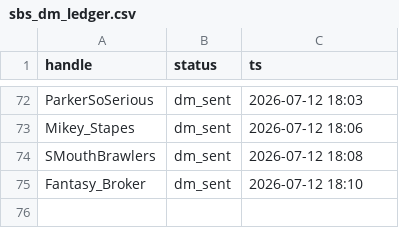
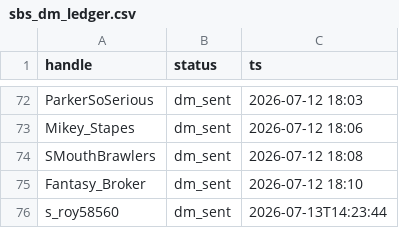
Before and after one commit to Spoiled-Banana-Society/sbs-claude-shared-workspace, a CSV file: x_outreach/sbs_dm_ledger.csv, drawn as a sheet; only a part is shown, gaps mark what is left out.

```diff
--- a/x_outreach/sbs_dm_ledger.csv
+++ b/x_outreach/sbs_dm_ledger.csv
@@ -75 +75,2 @@ SMouthBrawlers,dm_sent,2026-07-12 18:08
 Fantasy_Broker,dm_sent,2026-07-12 18:10
+s_roy58560,dm_sent,2026-07-13T14:23:44
```
